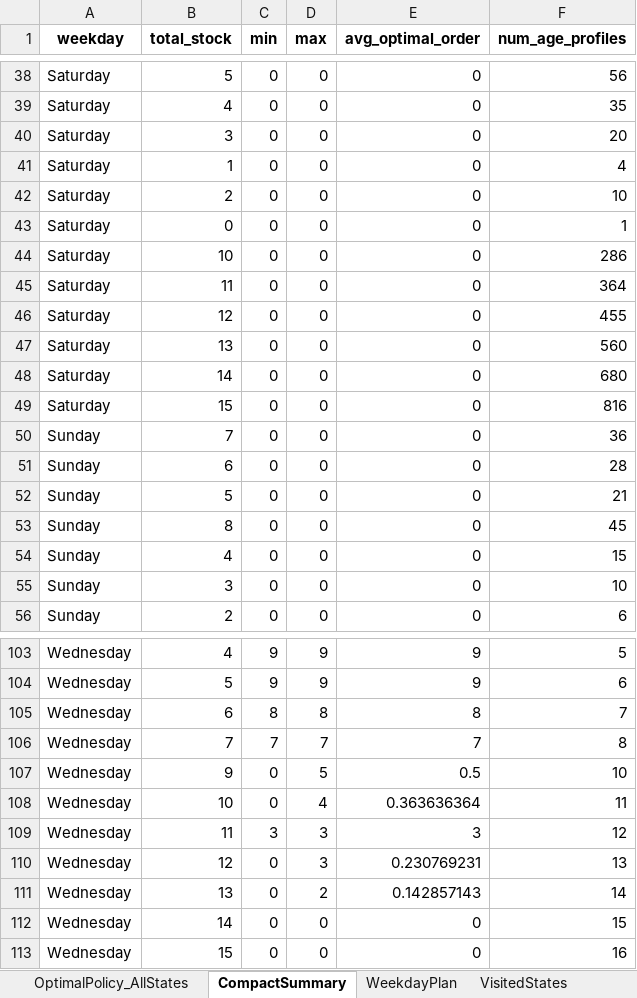
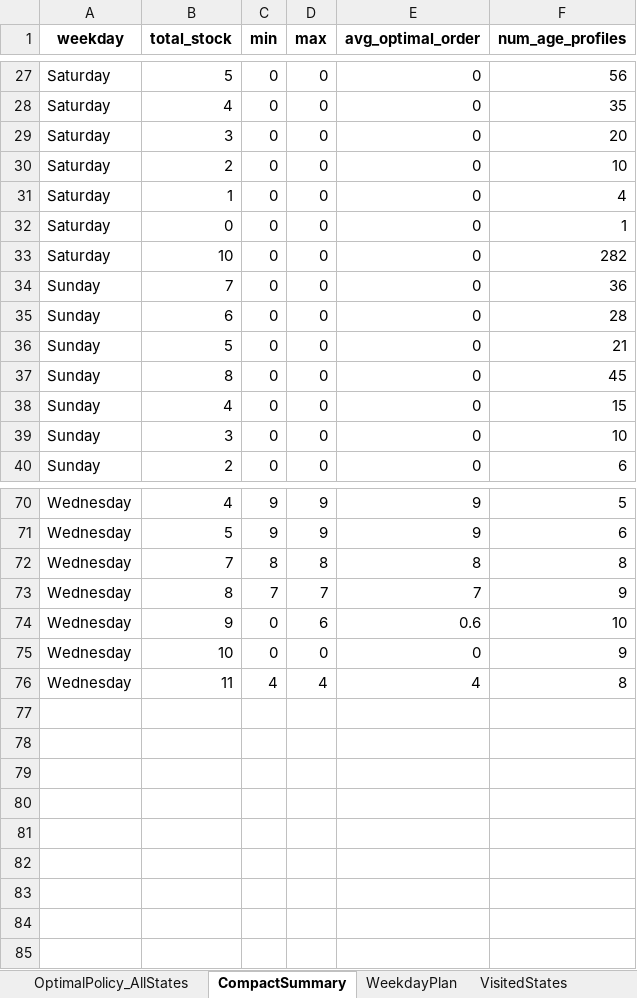
Before and after one commit to andr761e/MDP---Blood-Bank-Inventory-Management, an Excel workbook: data/optimal_stationary_policy_lp_v2.xlsx, sheet CompactSummary, drawn as a sheet; only a part is shown, gaps mark what is left out; values as stored, in another font and other column widths than the file's, no borders; removed rows and columns are numbered as before the commit, all else as after; the diff covers the shown part only; the diff names each change by its address in the sheet, - before the commit and + after, or states it on an @@ line.

```diff
--- a/data/optimal_stationary_policy_lp_v2.xlsx (sheet CompactSummary)
+++ b/data/optimal_stationary_policy_lp_v2.xlsx (sheet CompactSummary)
@@ row 42 moved to row 30: Saturday @@
-F33 (num_age_profiles): 286
+F33 (num_age_profiles): 282
-row 45: Saturday | 11 | 0 | 0 | 0 | 364
-row 46: Saturday | 12 | 0 | 0 | 0 | 455
-row 47: Saturday | 13 | 0 | 0 | 0 | 560
-row 48: Saturday | 14 | 0 | 0 | 0 | 680
-row 49: Saturday | 15 | 0 | 0 | 0 | 816
-B72 (total_stock): 6
+B72 (total_stock): 7
-F72 (num_age_profiles): 7
+F72 (num_age_profiles): 8
-B73 (total_stock): 7
+B73 (total_stock): 8
-F73 (num_age_profiles): 8
+F73 (num_age_profiles): 9
-D74 (max): 5
+D74 (max): 6
-E74 (avg_optimal_order): 0.5
+E74 (avg_optimal_order): 0.6
-row 108: Wednesday | 10 | 0 | 4 | 0.363636364 | 11
-row 109: Wednesday | 11 | 3 | 3 | 3 | 12
-row 110: Wednesday | 12 | 0 | 3 | 0.230769231 | 13
-row 111: Wednesday | 13 | 0 | 2 | 0.142857143 | 14
-B75 (total_stock): 14
+B75 (total_stock): 10
-F75 (num_age_profiles): 15
+F75 (num_age_profiles): 9
-row 113: Wednesday | 15 | 0 | 0 | 0 | 16
+row 76: Wednesday | 11 | 4 | 4 | 4 | 8
```
Also changed, not shown: 2 added rows, 30 removed rows, 1 moved row and 21 edited cells elsewhere in this sheet, sheet OptimalPolicy_AllStates, 6 other files.
